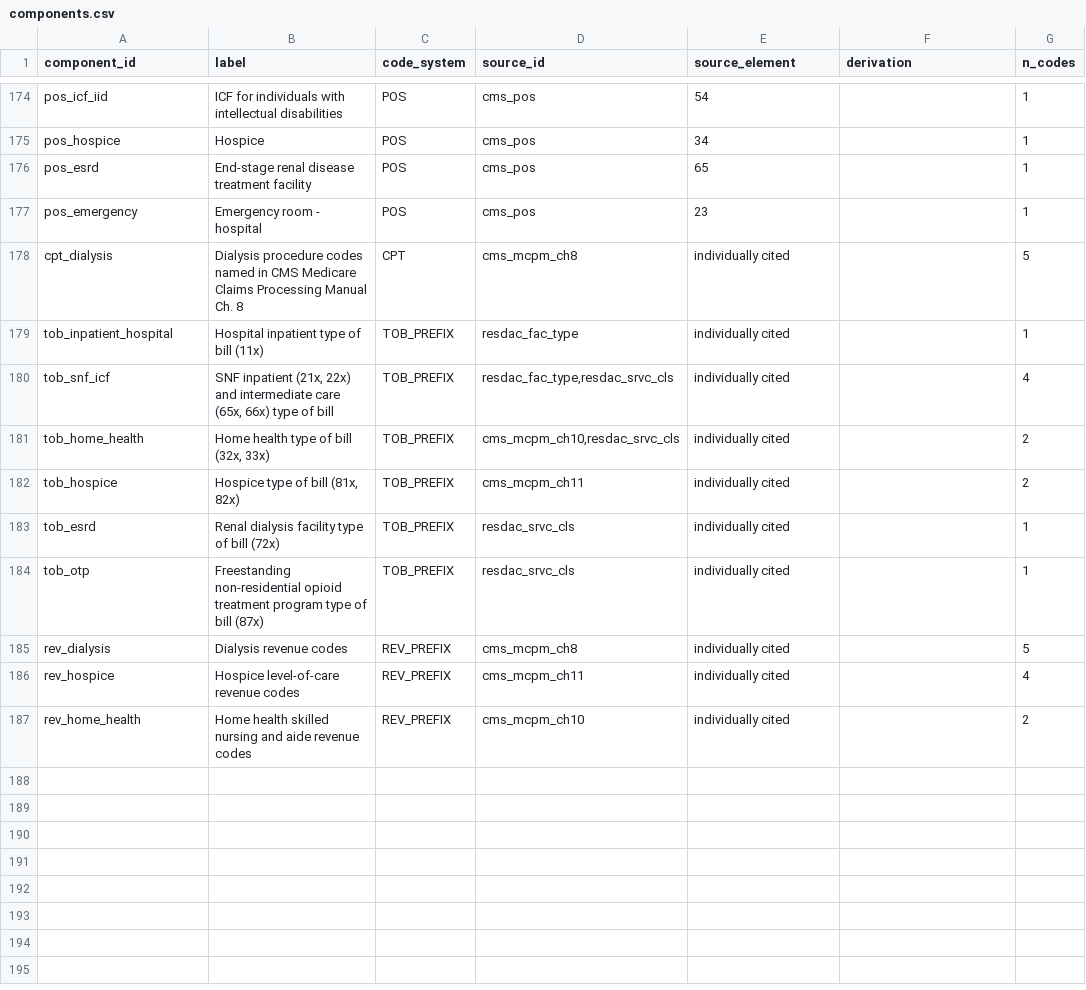
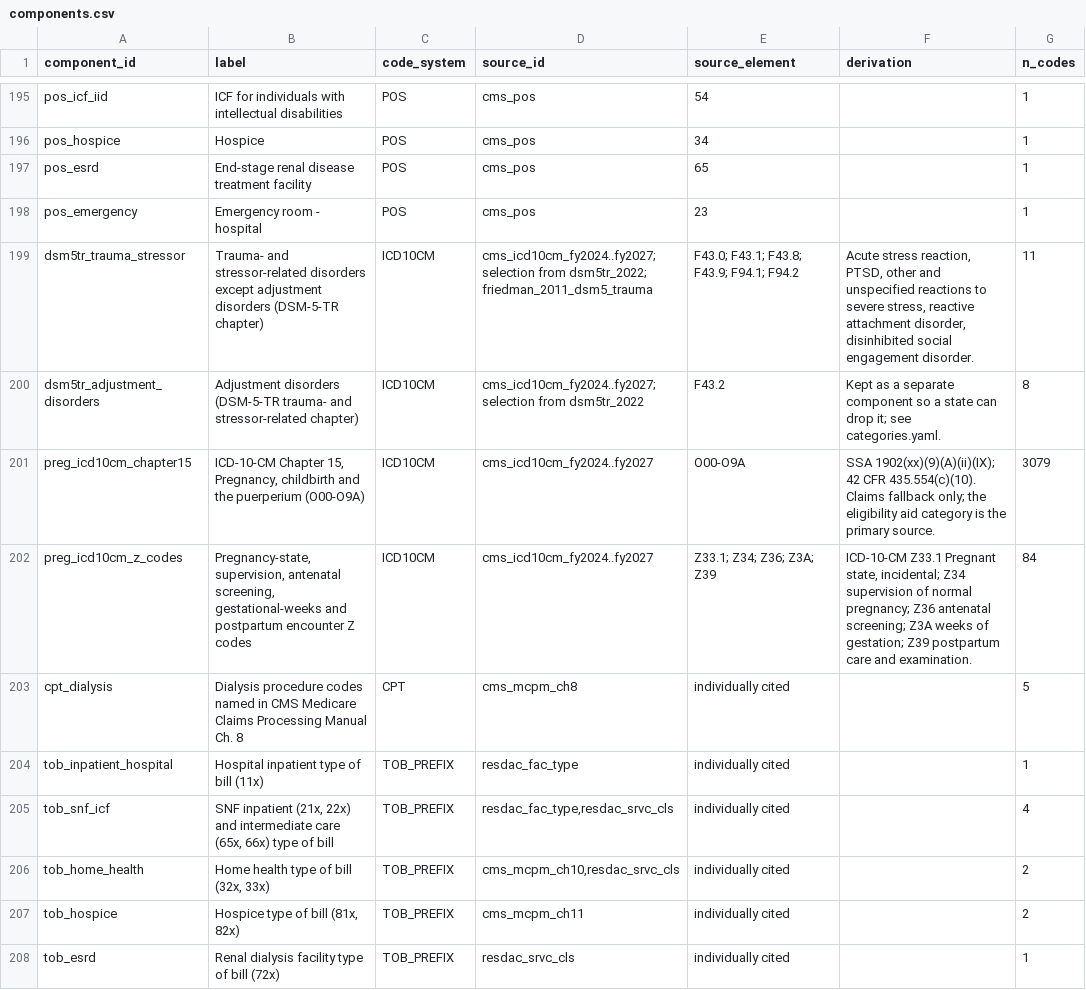
Before and after one commit to sanjaybasu/medicaid-frailty-toolkit, a CSV file: frailty_toolkit/definitions/codelists/components.csv, drawn as a sheet; only a part is shown, gaps mark what is left out; the shorter side is filled out with more unchanged rows; the diff covers the shown part only.

Commit message:
Release 0.2.0: federal sources for mental disorders, antipsychotic NDCs, pregnancy exclusion, national scope
- Category C: SAMHSA MH-CLD 2023 Table C-2 crosswalk and DSM-5-TR trauma- and
  stressor-related chapter (ICD-10-CM FY2027-valid), alongside CCW lists
- Antipsychotic NDCs from NLM RxNav (ATC N05A) cross-checked with the FDA NDC Directory
- Pregnancy/postpartum and other specified exclusions kept outside frailty categories,
  split into claims-supported and eligibility-only with citations
- Federal default is the primary product; state configs moved to states/examples,
  Nebraska example added from the published DHHS index
- HCA workbook and NCQA NDC lists not bundled (terms quoted in docs/sources.md);
  run-time import supported
- Disclaimer in README and NOTICE; Waymark link; screening-aid note in every output

```diff
--- a/frailty_toolkit/definitions/codelists/components.csv
+++ b/frailty_toolkit/definitions/codelists/components.csv
@@ -177,2 +198,6 @@ pos_esrd,End-stage renal disease treatment facility,POS,cms_pos,65,,1
 pos_emergency,Emergency room - hospital,POS,cms_pos,23,,1
+dsm5tr_trauma_stressor,Trauma- and stressor-related disorders except adjustment disorders (DSM-5-TR chapter),ICD10CM,cms_icd10cm_fy2024..fy2027; selection from dsm5tr_2022; friedman_2011_dsm5_trauma,F43.0; F43.1; F43.8; F43.9; F94.1; F94.2,"Acute stress reaction, PTSD, other and unspecified reactions to severe stress, reactive attachment disorder, disinhibited social engagement disorder.",11
+dsm5tr_adjustment_disorders,Adjustment disorders (DSM-5-TR trauma- and stressor-related chapter),ICD10CM,cms_icd10cm_fy2024..fy2027; selection from dsm5tr_2022,F43.2,Kept as a separate component so a state can drop it; see categories.yaml.,8
+preg_icd10cm_chapter15,"ICD-10-CM Chapter 15, Pregnancy, childbirth and the puerperium (O00-O9A)",ICD10CM,cms_icd10cm_fy2024..fy2027,O00-O9A,SSA 1902(xx)(9)(A)(ii)(IX); 42 CFR 435.554(c)(10). Claims fallback only; the eligibility aid category is the primary source.,3079
+preg_icd10cm_z_codes,"Pregnancy-state, supervision, antenatal screening, gestational-weeks and postpartum encounter Z codes",ICD10CM,cms_icd10cm_fy2024..fy2027,Z33.1; Z34; Z36; Z3A; Z39,"ICD-10-CM Z33.1 Pregnant state, incidental; Z34 supervision of normal pregnancy; Z36 antenatal screening; Z3A weeks of gestation; Z39 postpartum care and examination.",84
 cpt_dialysis,Dialysis procedure codes named in CMS Medicare Claims Processing Manual Ch. 8,CPT,cms_mcpm_ch8,individually cited,,5
```
Also changed, not shown: 21 added rows elsewhere in this file, 26 other files.
